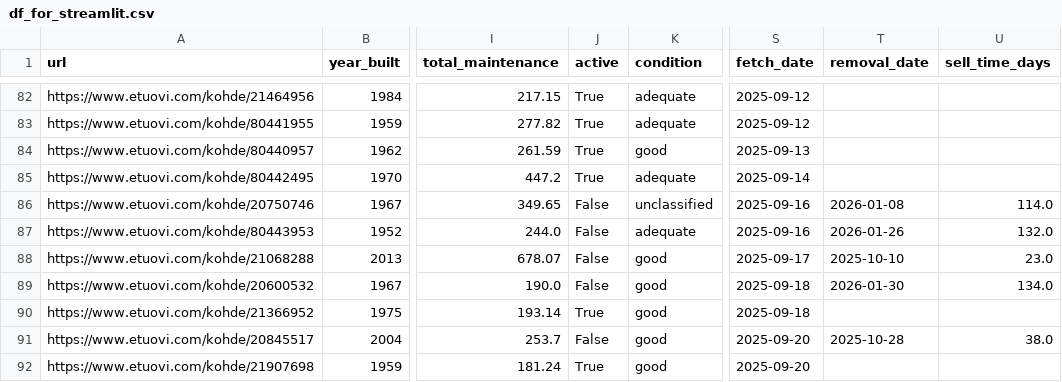
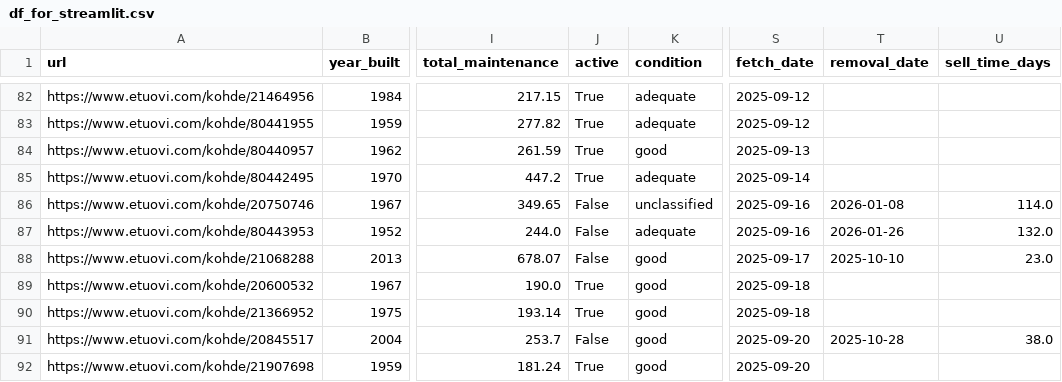
Before and after one commit to setuukka/etuovi, a CSV file: df_for_streamlit.csv, drawn as a sheet; only a part is shown, gaps mark what is left out; the diff names each change by its address in the sheet, - before the commit and + after, or states it on an @@ line.

Commit message:
Nightly update Sat Jan 31 05:00:03 AM EET 2026

```diff
--- a/df_for_streamlit.csv
+++ b/df_for_streamlit.csv
-J89 (active): False
+J89 (active): True
-T89 (removal_date): 2026-01-30
+T89 (removal_date): (empty)
-U89 (sell_time_days): 134.0
+U89 (sell_time_days): (empty)
```
